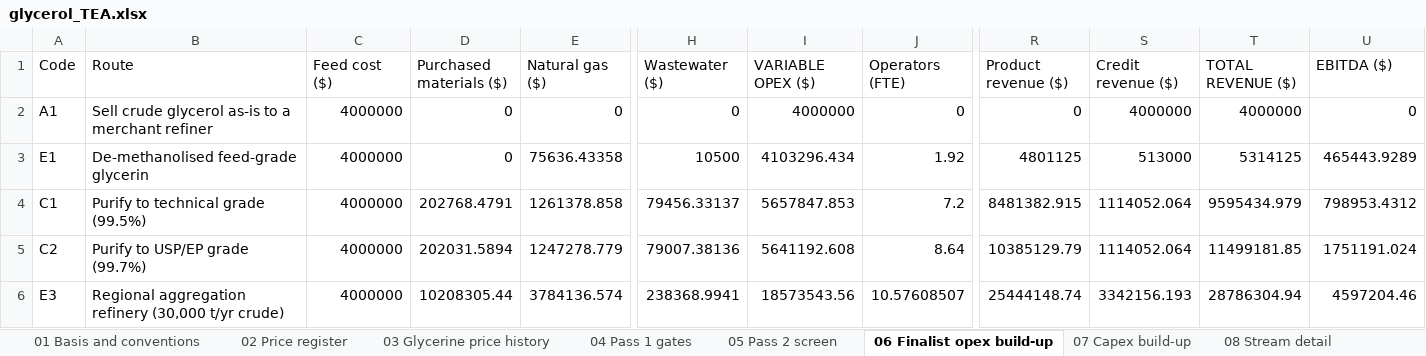
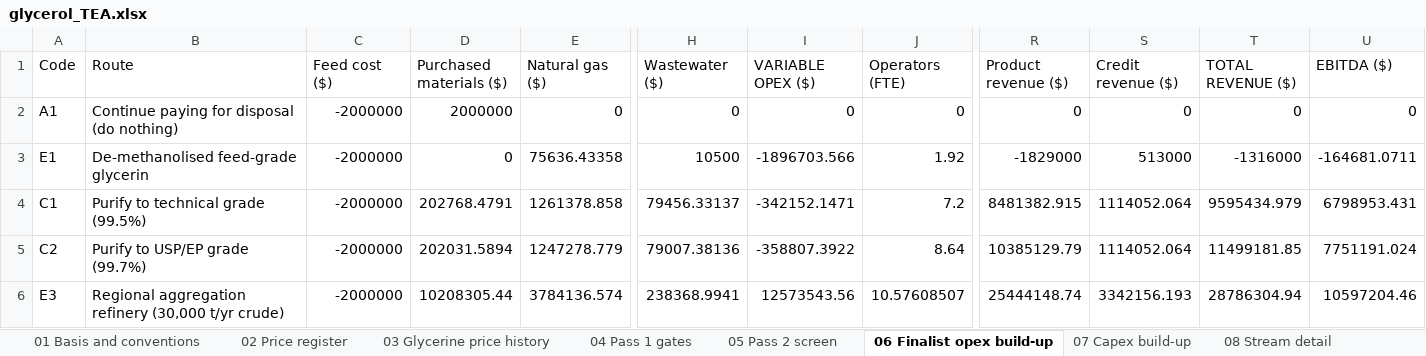
Before and after one commit to msk325-wq/cheme4320, an Excel workbook: outputs/glycerol_TEA.xlsx, sheet 06 Finalist opex build-up, drawn as a sheet; only a part is shown, gaps mark what is left out; values as stored, in another font and other column widths than the file's, no borders; the diff names each change by its address in the sheet, - before the commit and + after, or states it on an @@ line.

```diff
--- a/outputs/glycerol_TEA.xlsx (sheet 06 Finalist opex build-up)
+++ b/outputs/glycerol_TEA.xlsx (sheet 06 Finalist opex build-up)
-B2 (Route): Sell crude glycerol as-is to a merchant refiner
+B2 (Route): Continue paying for disposal (do nothing)
-C2:C6 (Feed cost ($)): 4000000
+C2:C6 (Feed cost ($)): -2000000
-D2 (Purchased materials ($)): 0
+D2 (Purchased materials ($)): 2000000
-I2 (VARIABLE OPEX ($)): 4000000
+I2 (VARIABLE OPEX ($)): 0
-S2 (Credit revenue ($)): 4000000
+S2 (Credit revenue ($)): 0
-T2 (TOTAL REVENUE ($)): 4000000
+T2 (TOTAL REVENUE ($)): 0
-I3 (VARIABLE OPEX ($)): 4103296.434
+I3 (VARIABLE OPEX ($)): -1896703.566
-R3 (Product revenue ($)): 4801125
+R3 (Product revenue ($)): -1829000
-T3 (TOTAL REVENUE ($)): 5314125
+T3 (TOTAL REVENUE ($)): -1316000
-U3 (EBITDA ($)): 465443.9289
+U3 (EBITDA ($)): -164681.0711
-I4 (VARIABLE OPEX ($)): 5657847.853
+I4 (VARIABLE OPEX ($)): -342152.1471
-U4 (EBITDA ($)): 798953.4312
+U4 (EBITDA ($)): 6798953.431
-I5 (VARIABLE OPEX ($)): 5641192.608
+I5 (VARIABLE OPEX ($)): -358807.3922
-U5 (EBITDA ($)): 1751191.024
+U5 (EBITDA ($)): 7751191.024
-I6 (VARIABLE OPEX ($)): 18573543.56
+I6 (VARIABLE OPEX ($)): 12573543.56
-U6 (EBITDA ($)): 4597204.46
+U6 (EBITDA ($)): 10597204.46
```
Also changed, not shown: sheet 09 Cash flows, sheet 05 Pass 2 screen, sheet 13 Tornado C1, sheet 12 Tornado E3, sheet 02 Price register, sheet 10 Capacity sweep, 7 more sheets, 11 other files.
